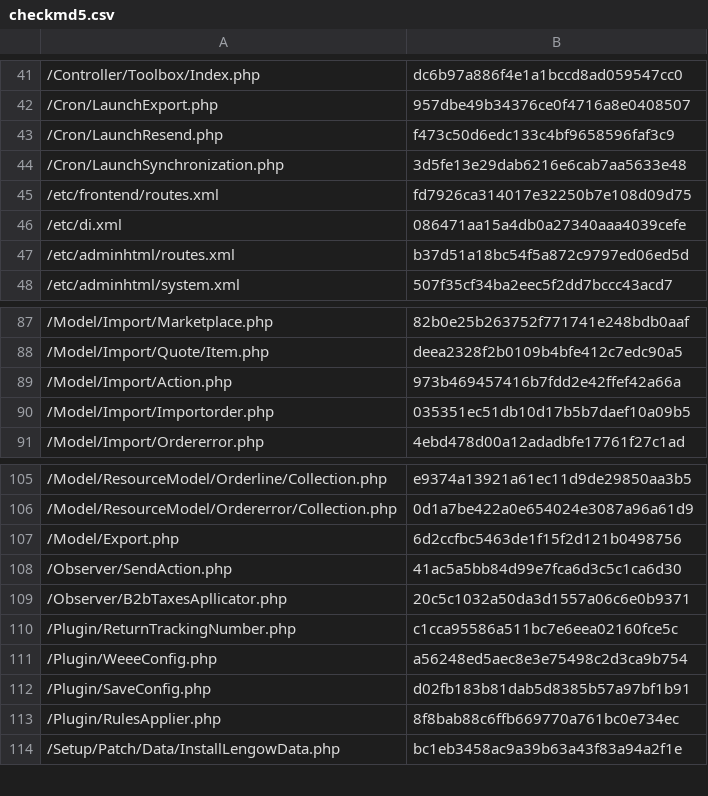
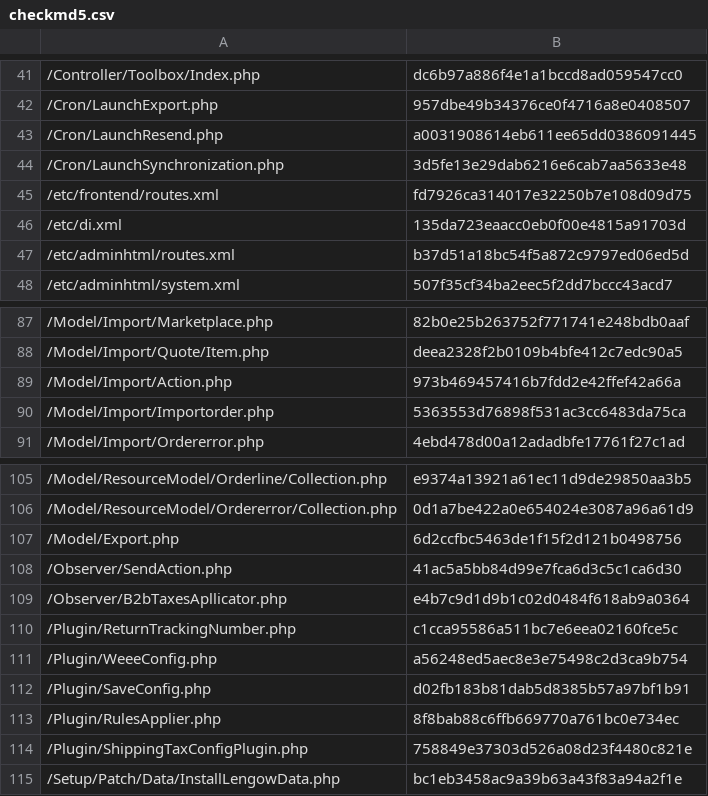
Before and after one commit to lengow/plugin-magento2, a CSV file: etc/checkmd5.csv, drawn as a sheet; only a part is shown, gaps mark what is left out.

Commit message:
ECP-44: last fixes for b2b shipping taxe class

```diff
--- a/etc/checkmd5.csv
+++ b/etc/checkmd5.csv
@@ -42,6 +42,6 @@
 /Cron/LaunchExport.php|957dbe49b34376ce0f4716a8e0408507
-/Cron/LaunchResend.php|f473c50d6edc133c4bf9658596faf3c9
+/Cron/LaunchResend.php|a0031908614eb611ee65dd0386091445
 /Cron/LaunchSynchronization.php|3d5fe13e29dab6216e6cab7aa5633e48
 /etc/frontend/routes.xml|fd7926ca314017e32250b7e108d09d75
-/etc/di.xml|086471aa15a4db0a27340aaa4039cefe
+/etc/di.xml|135da723eaacc0eb0f00e4815a91703d
 /etc/adminhtml/routes.xml|b37d51a18bc54f5a872c9797ed06ed5d
@@ -89,3 +89,3 @@
 /Model/Import/Action.php|973b469457416b7fdd2e42ffef42a66a
-/Model/Import/Importorder.php|035351ec51db10d17b5b7daef10a09b5
+/Model/Import/Importorder.php|5363553d76898f531ac3cc6483da75ca
 /Model/Import/Ordererror.php|4ebd478d00a12adadbfe17761f27c1ad
@@ -108,3 +108,3 @@
 /Observer/SendAction.php|41ac5a5bb84d99e7fca6d3c5c1ca6d30
-/Observer/B2bTaxesApllicator.php|20c5c1032a50da3d1557a06c6e0b9371
+/Observer/B2bTaxesApllicator.php|e4b7c9d1d9b1c02d0484f618ab9a0364
 /Plugin/ReturnTrackingNumber.php|c1cca95586a511bc7e6eea02160fce5c
@@ -113,2 +113,3 @@
 /Plugin/RulesApplier.php|8f8bab88c6ffb669770a761bc0e734ec
+/Plugin/ShippingTaxConfigPlugin.php|758849e37303d526a08d23f4480c821e
 /Setup/Patch/Data/InstallLengowData.php|bc1eb3458ac9a39b63a43f83a94a2f1e
```
Also changed, not shown: 4 other files.
